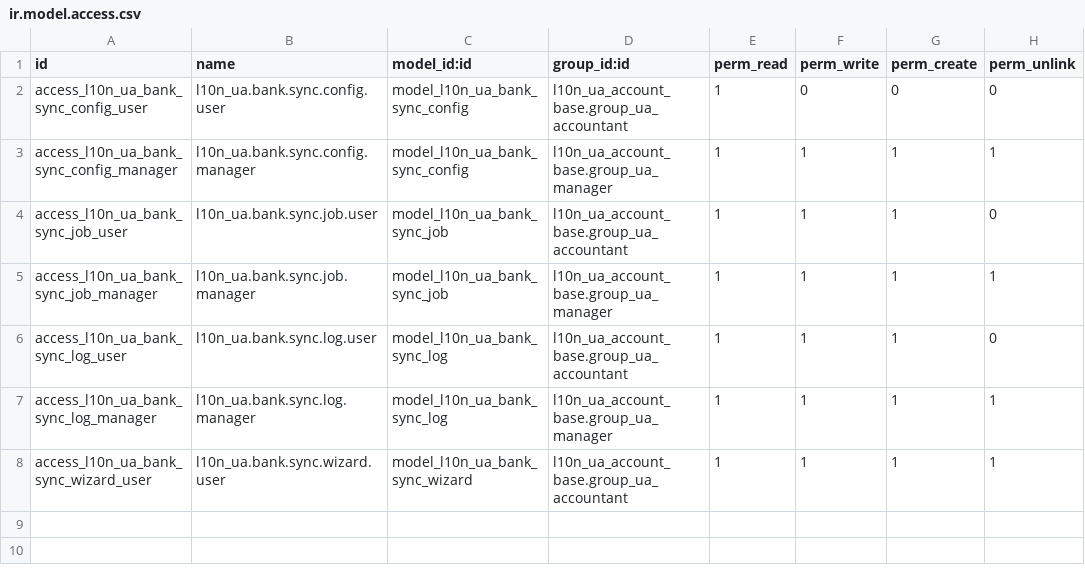
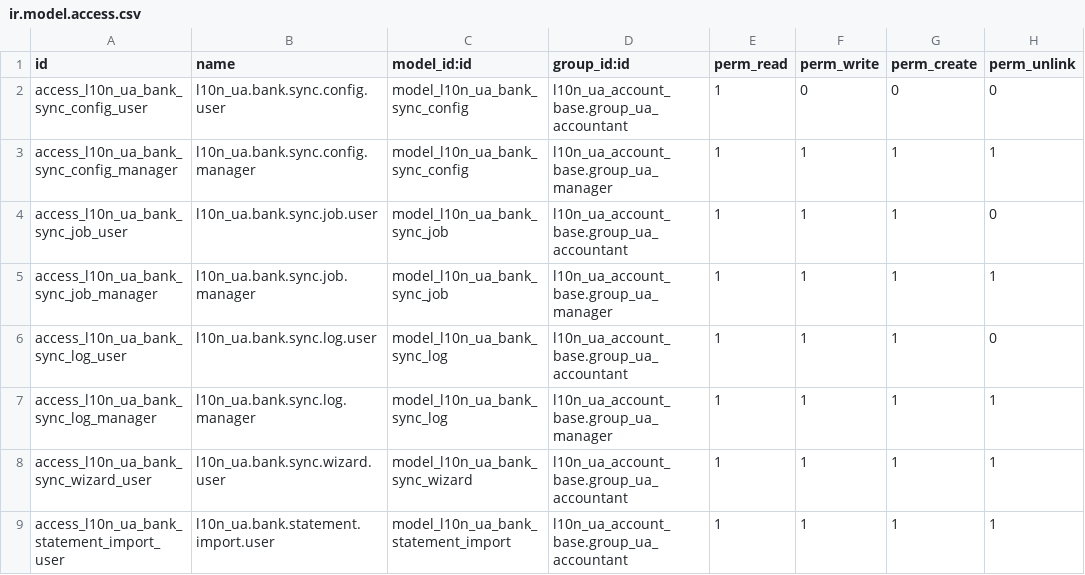
Before and after one commit to ForcePushAndPray/l10n_ua, a CSV file: l10n_ua_bank_sync/security/ir.model.access.csv, drawn as a sheet.

```diff
--- a/l10n_ua_bank_sync/security/ir.model.access.csv
+++ b/l10n_ua_bank_sync/security/ir.model.access.csv
@@ -8 +8,2 @@ access_l10n_ua_bank_sync_log_manager,l10n_ua.bank.sync.log.manager,model_l10n_ua
 access_l10n_ua_bank_sync_wizard_user,l10n_ua.bank.sync.wizard.user,model_l10n_ua_bank_sync_wizard,l10n_ua_account_base.group_ua_accountant,1,1,1,1
+access_l10n_ua_bank_statement_import_user,l10n_ua.bank.statement.import.user,model_l10n_ua_bank_statement_import,l10n_ua_account_base.group_ua_accountant,1,1,1,1
```
Also changed, not shown: 14 other files.
